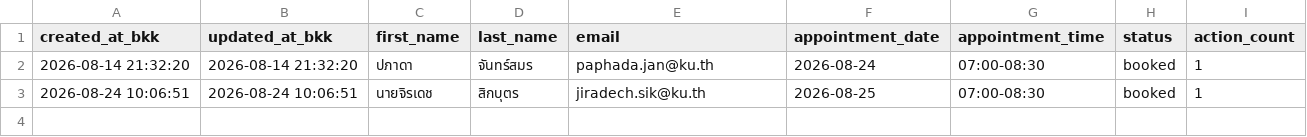
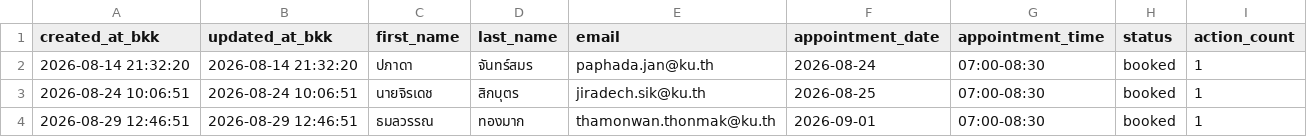
Before and after one commit to PythonianSt/PainConsult, a CSV file: pain_consult_appointments.csv, drawn as a sheet; the diff names each change by its address in the sheet, - before the commit and + after, or states it on an @@ line.

Commit message:
update pain consult appointments 2026-08-29 12:46:51

```diff
--- a/pain_consult_appointments.csv
+++ b/pain_consult_appointments.csv
+row 4: 2026-08-29 12:46:51 | 2026-08-29 12:46:51 | ธมลวรรณ | ทองมาก | thamonwan.thonmak@ku.th | 2026-09-01 | 07:00-08:30 | booked | 1
```
